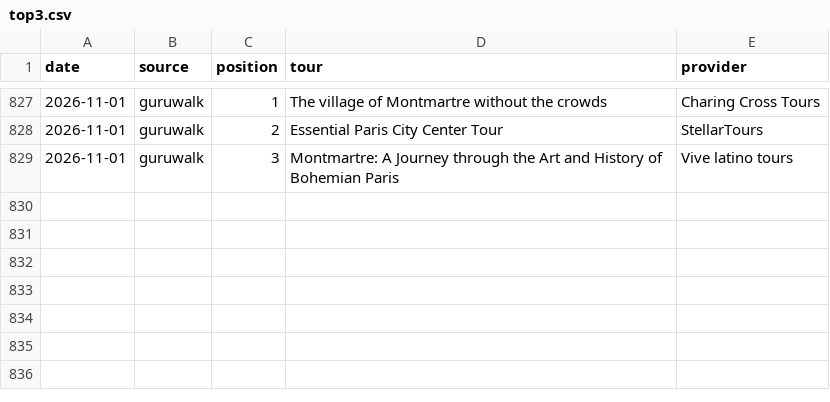
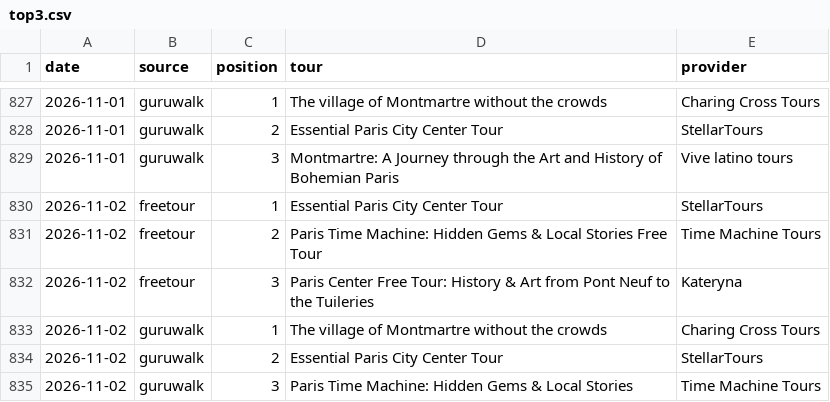
Before and after one commit to LR033/freetour-tracker, a CSV file: top3.csv, drawn as a sheet; only a part is shown, gaps mark what is left out.

```diff
--- a/top3.csv
+++ b/top3.csv
@@ -829 +829,7 @@ date,source,position,tour,provider
 2026-11-01,guruwalk,3,Montmartre: A Journey through the Art and History of Bohemian Paris,Vive latino tours
+2026-11-02,freetour,1,Essential Paris City Center Tour,StellarTours
+2026-11-02,freetour,2,Paris Time Machine: Hidden Gems & Local Stories Free Tour,Time Machine Tours
+2026-11-02,freetour,3,Paris Center Free Tour: History & Art from Pont Neuf to the Tuileries,Kateryna
+2026-11-02,guruwalk,1,The village of Montmartre without the crowds,Charing Cross Tours
+2026-11-02,guruwalk,2,Essential Paris City Center Tour,StellarTours
+2026-11-02,guruwalk,3,Paris Time Machine: Hidden Gems & Local Stories,Time Machine Tours
```
Also changed, not shown: rankings.csv.
